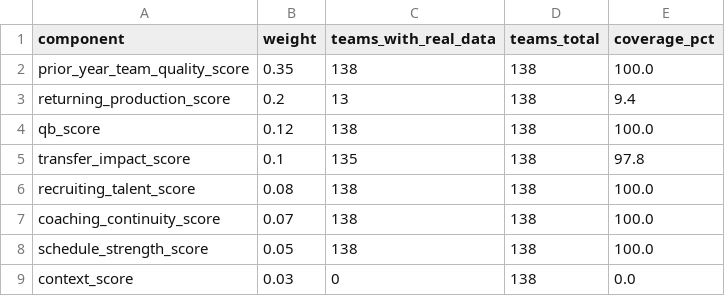
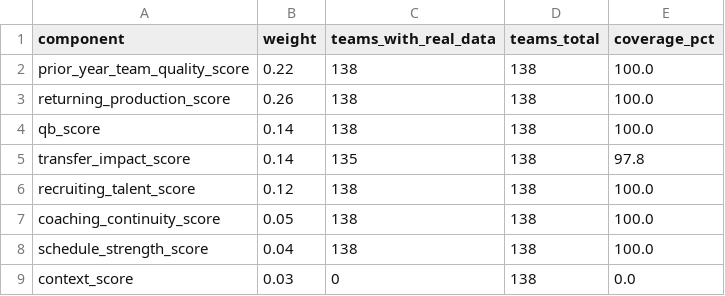
Before and after one commit to awhite121/cfb-power-index-v2, a CSV file: data/processed/coverage_report.csv, drawn as a sheet.

```diff
--- a/data/processed/coverage_report.csv
+++ b/data/processed/coverage_report.csv
@@ -1,9 +1,9 @@
 component,weight,teams_with_real_data,teams_total,coverage_pct
-prior_year_team_quality_score,0.35,138,138,100.0
-returning_production_score,0.2,13,138,9.4
-qb_score,0.12,138,138,100.0
-transfer_impact_score,0.1,135,138,97.8
-recruiting_talent_score,0.08,138,138,100.0
-coaching_continuity_score,0.07,138,138,100.0
-schedule_strength_score,0.05,138,138,100.0
+prior_year_team_quality_score,0.22,138,138,100.0
+returning_production_score,0.26,138,138,100.0
+qb_score,0.14,138,138,100.0
+transfer_impact_score,0.14,135,138,97.8
+recruiting_talent_score,0.12,138,138,100.0
+coaching_continuity_score,0.05,138,138,100.0
+schedule_strength_score,0.04,138,138,100.0
 context_score,0.03,0,138,0.0
```
Also changed, not shown: data/raw/2026_returning_production.csv, 2 other files.
